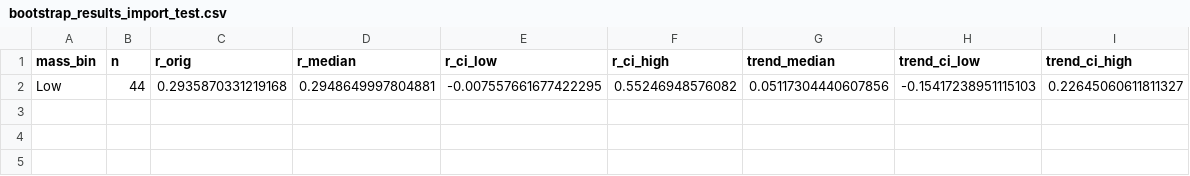
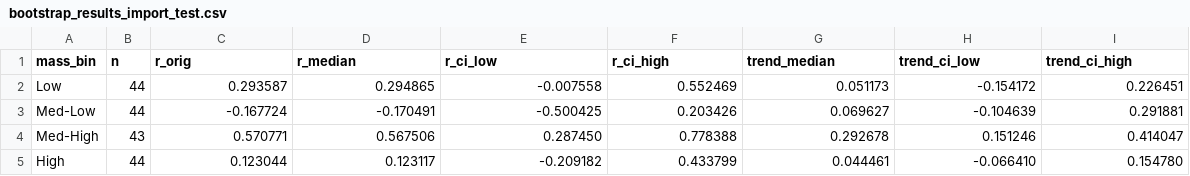
Before and after one commit to EchoPath-Source/Sequence-of-collapse-theory, a CSV file: papers/p1-age-dependent-rotation-curves-sparc/results/bootstrap_results_import_test.csv, drawn as a sheet.

Commit message:
Complete SPARC bootstrap mass-bin results

```diff
--- a/papers/p1-age-dependent-rotation-curves-sparc/results/bootstrap_results_import_test.csv
+++ b/papers/p1-age-dependent-rotation-curves-sparc/results/bootstrap_results_import_test.csv
@@ -1,2 +1,5 @@
 mass_bin,n,r_orig,r_median,r_ci_low,r_ci_high,trend_median,trend_ci_low,trend_ci_high
-Low,44,0.2935870331219168,0.2948649997804881,-0.007557661677422295,0.55246948576082,0.05117304440607856,-0.15417238951115103,0.22645060611811327
+Low,44,0.293587,0.294865,-0.007558,0.552469,0.051173,-0.154172,0.226451
+Med-Low,44,-0.167724,-0.170491,-0.500425,0.203426,0.069627,-0.104639,0.291881
+Med-High,43,0.570771,0.567506,0.287450,0.778388,0.292678,0.151246,0.414047
+High,44,0.123044,0.123117,-0.209182,0.433799,0.044461,-0.066410,0.154780
```
